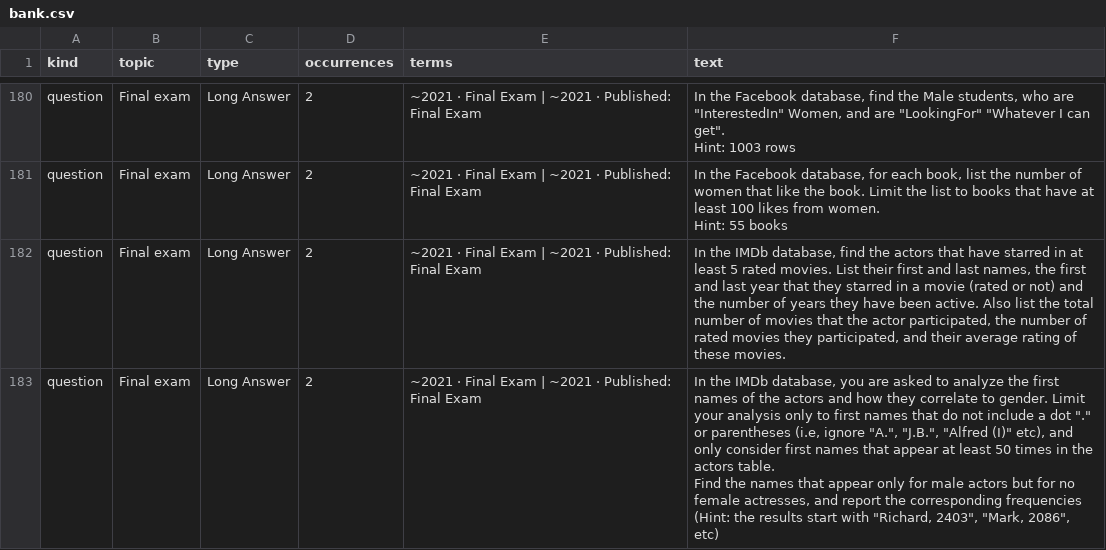
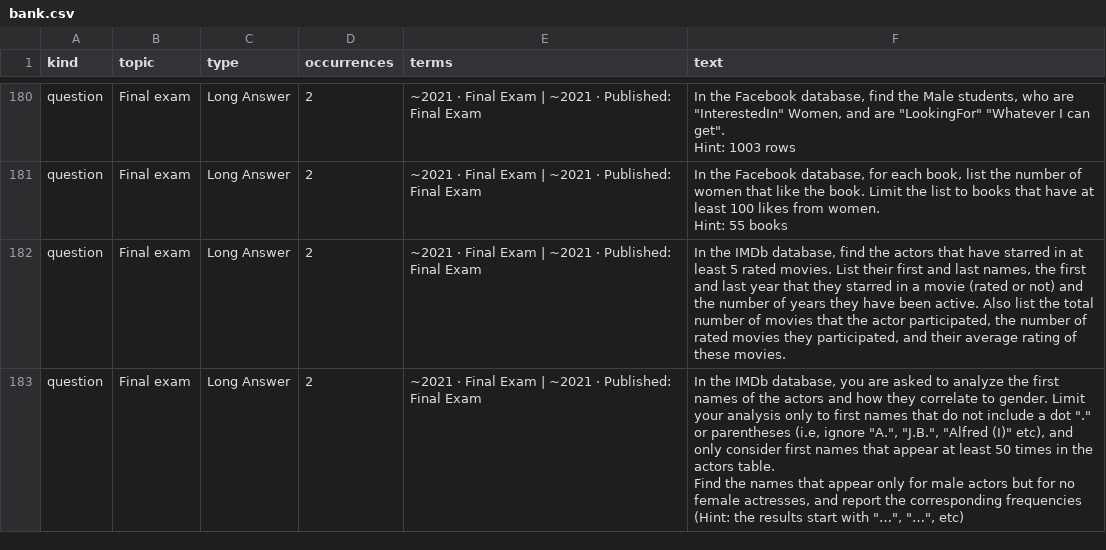
Before and after one commit to ipeirotis/introduction-to-databases, a CSV file: question-bank/bank.csv, drawn as a sheet; only a part is shown, gaps mark what is left out; the diff covers the shown part only.

```diff
--- a/question-bank/bank.csv
+++ b/question-bank/bank.csv
@@ -286,4 +286,4 @@ Hint: 55 books"
 question,Final exam,Long Answer,2,~2021 · Final Exam | ~2021 · Published: Final Exam,"In the IMDb database, find the actors that have starred in at least 5 rated movies. List their first and last names, the first and last year that they starred in a movie (rated or not) and the number of years they have been active. Also list the total number of movies that the actor participated, the number of rated movies they participated, and their average rating of these movies."
-question,Final exam,Long Answer,2,~2021 · Final Exam | ~2021 · Published: Final Exam,"In the IMDb database, you are asked to analyze the first names of the actors and how they correlate to gender. Limit your analysis only to first names that do not include a dot ""."" or parentheses (i.e, ignore ""A."", ""J.B."", ""Alfred (I)"" etc), and only consider first names that appear at least 50 times in the actors table.
-
-Find the names that appear only for male actors but for no female actresses, and report the corresponding frequencies (Hint: the results start with ""Richard, 2403"", ""Mark, 2086"", etc)"
+question,Final exam,Long Answer,2,~2021 · Final Exam | ~2021 · Published: Final Exam,"In the IMDb database, you are asked to analyze the first names of the actors and how they correlate to gender. Limit your analysis only to first names that do not include a dot ""."" or parentheses (i.e, ignore ""A."", ""J.B."", ""Alfred (I)"" etc), and only consider first names that appear at least 50 times in the actors table.
+
+Find the names that appear only for male actors but for no female actresses, and report the corresponding frequencies (Hint: the results start with ""…"", ""…"", etc)"
```
Also changed, not shown: 1 added row, 3 removed rows and 4 edited cells elsewhere in this file, 7 other files.
